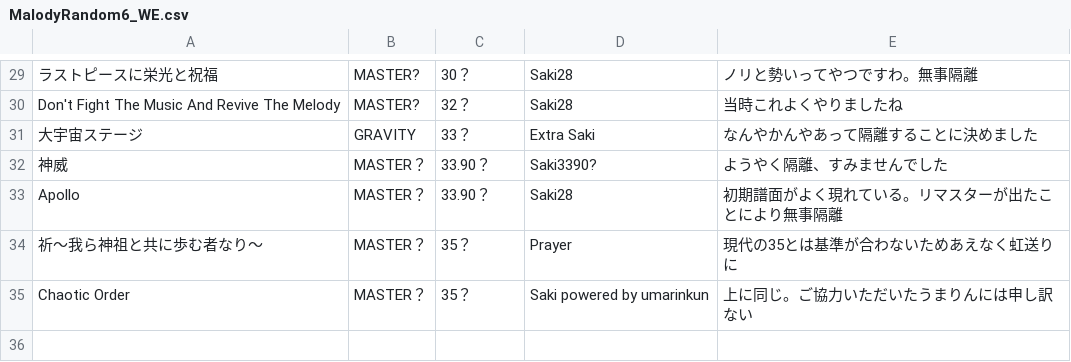
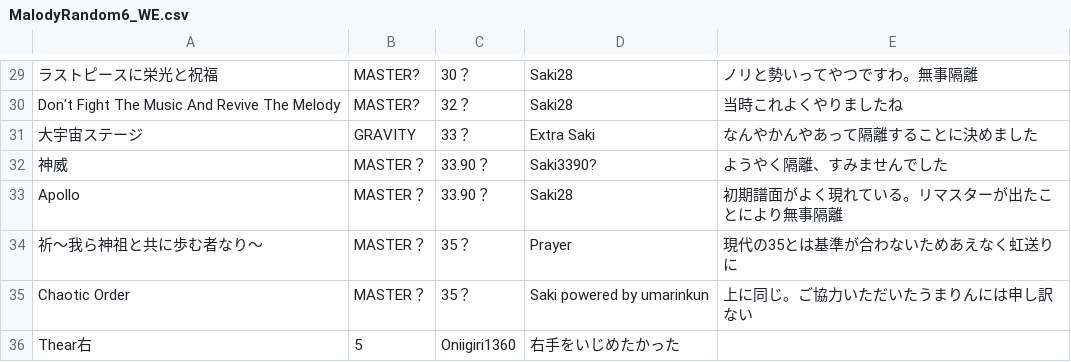
Before and after one commit to Onigiri1360/MalodyRandomBot, a CSV file: MalodyRandom6_WE.csv, drawn as a sheet; only a part is shown, gaps mark what is left out.

Commit message:
Update MalodyRandom6_WE.csv

```diff
--- a/MalodyRandom6_WE.csv
+++ b/MalodyRandom6_WE.csv
@@ -35 +35,2 @@ Apollo,MASTER？,33.90？,Saki28,初期譜面がよく現れている。リマ
 Chaotic Order,MASTER？,35？,Saki powered by umarinkun,上に同じ。ご協力いただいたうまりんには申し訳ない
+Thear右,5,Oniigiri1360,右手をいじめたかった
```
